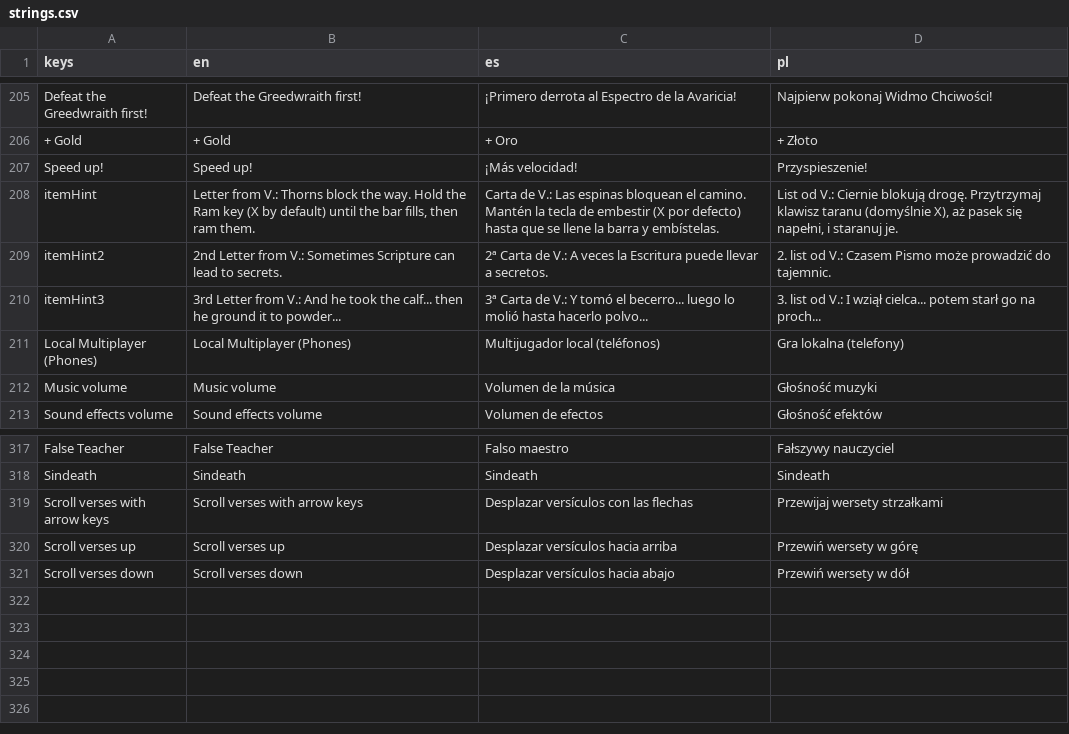
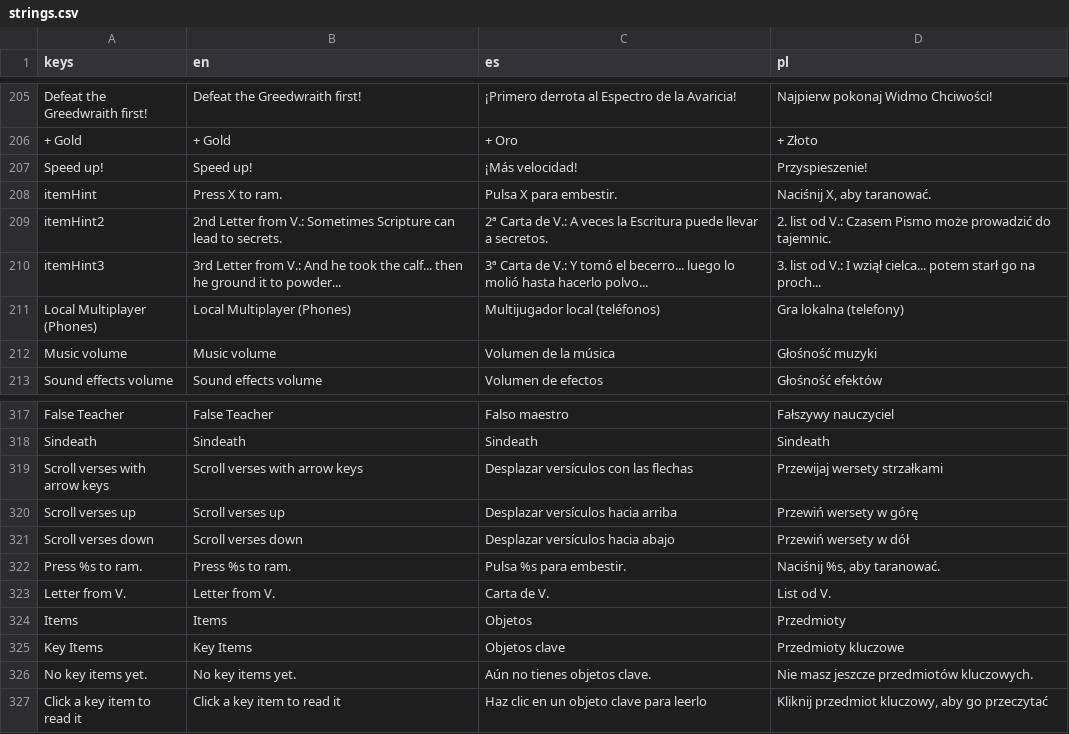
Before and after one commit to veritasvanguardvv/apologion, a CSV file: translations/strings.csv, drawn as a sheet; only a part is shown, gaps mark what is left out.

Commit message:
Greed trees swapped: Crooked_trees.png for the 4 foreground trees, Money_trees.png for the dark parallax background trees; gold weight subtler: jump 172 px vs 201 (feather block needs 156.8), walk 380/400, new 186 px WeightLedge on hill step 2 blocks you only with gold; Pastor Ramuel never fades (alpha always 1): walks in from just off screen behind the player, steps over beside you only after 4 s stuck; KO = darker, not see-through; V.'s ram letter reads 'Press X to ram.' (live key, ES/PL) and becomes a key item in the new Key Items inventory tab (no Use/Drop, no slot, saved)

```diff
--- a/translations/strings.csv
+++ b/translations/strings.csv
@@ -207,3 +207,3 @@ Defeat the Greedwraith first!,Defeat the Greedwraith first!,¡Primero derrota al
 Speed up!,Speed up!,¡Más velocidad!,Przyspieszenie!
-itemHint,"Letter from V.: Thorns block the way. Hold the Ram key (X by default) until the bar fills, then ram them.",Carta de V.: Las espinas bloquean el camino. Mantén la tecla de embestir (X por defecto) hasta que se llene la barra y embístelas.,"List od V.: Ciernie blokują drogę. Przytrzymaj klawisz taranu (domyślnie X), aż pasek się napełni, i staranuj je."
+itemHint,Press X to ram.,Pulsa X para embestir.,"Naciśnij X, aby taranować."
 itemHint2,2nd Letter from V.: Sometimes Scripture can lead to secrets.,2ª Carta de V.: A veces la Escritura puede llevar a secretos.,2. list od V.: Czasem Pismo może prowadzić do tajemnic.
@@ -321 +321,7 @@ Scroll verses up,Scroll verses up,Desplazar versículos hacia arriba,Przewiń we
 Scroll verses down,Scroll verses down,Desplazar versículos hacia abajo,Przewiń wersety w dół
+Press %s to ram.,Press %s to ram.,Pulsa %s para embestir.,"Naciśnij %s, aby taranować."
+Letter from V.,Letter from V.,Carta de V.,List od V.
+Items,Items,Objetos,Przedmioty
+Key Items,Key Items,Objetos clave,Przedmioty kluczowe
+No key items yet.,No key items yet.,Aún no tienes objetos clave.,Nie masz jeszcze przedmiotów kluczowych.
+Click a key item to read it,Click a key item to read it,Haz clic en un objeto clave para leerlo,"Kliknij przedmiot kluczowy, aby go przeczytać"
```
Also changed, not shown: 10 other files.
